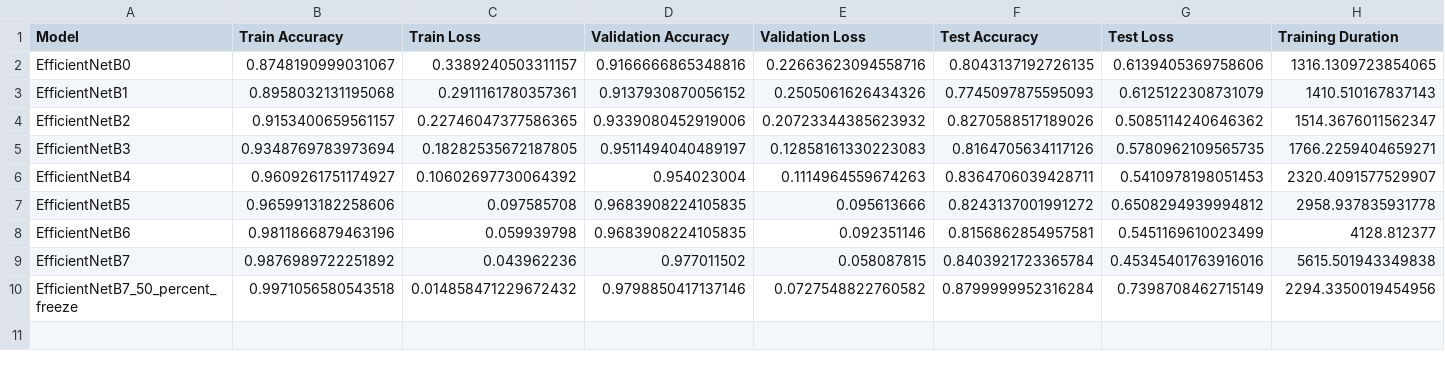
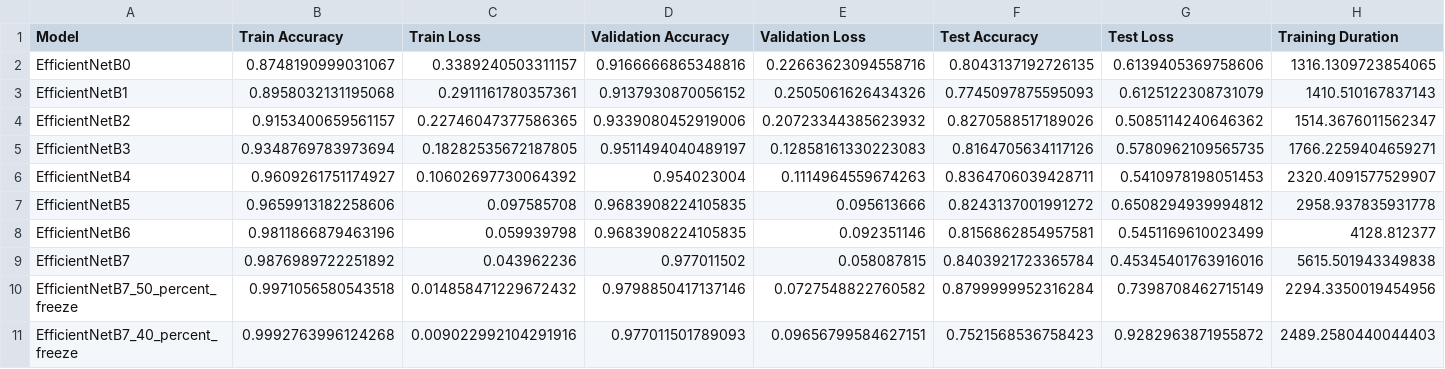
Before and after one commit to AbiyaMakruf/TelU-Tubes-TugasAkhir-KlasifikasiPenyakitTanamanApel, a CSV file: outputs/results_trainable.csv, drawn as a sheet; only a part is shown; rows hold the shown columns only; the diff names each change by its address in the sheet, - before the commit and + after, or states it on an @@ line.

```diff
--- a/outputs/results_trainable.csv
+++ b/outputs/results_trainable.csv
+row 11: EfficientNetB7_40_percent_freeze | 0.9992763996124268 | 0.009022992104291916 | 0.977011501789093 | 0.09656799584627151 | 0.7521568536758423 | 0.9282963871955872 | 2489.2580440044403
```
Also changed, not shown: outputs/model_evaluation_results.csv, 3 other files.
